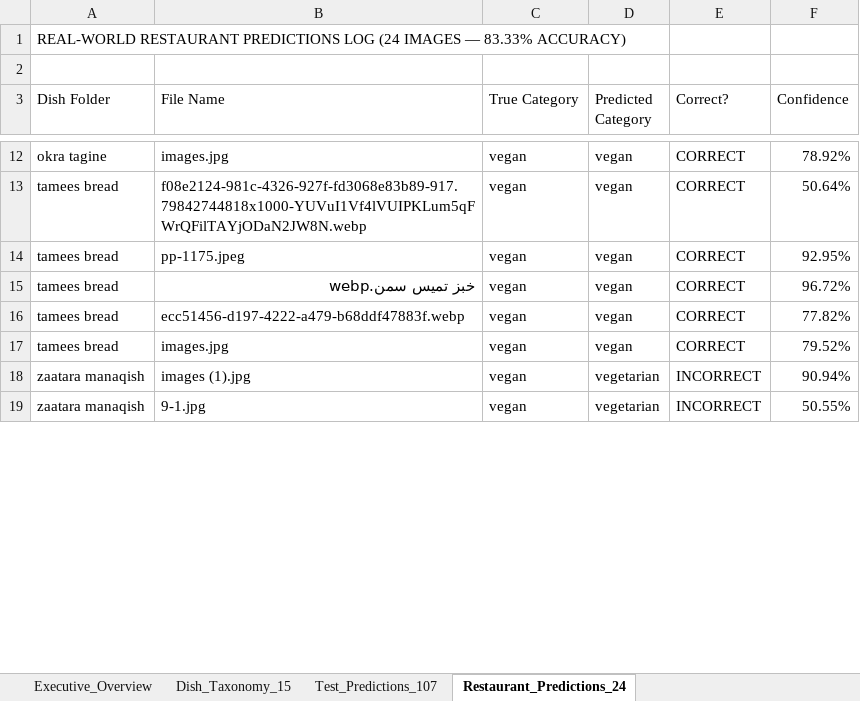
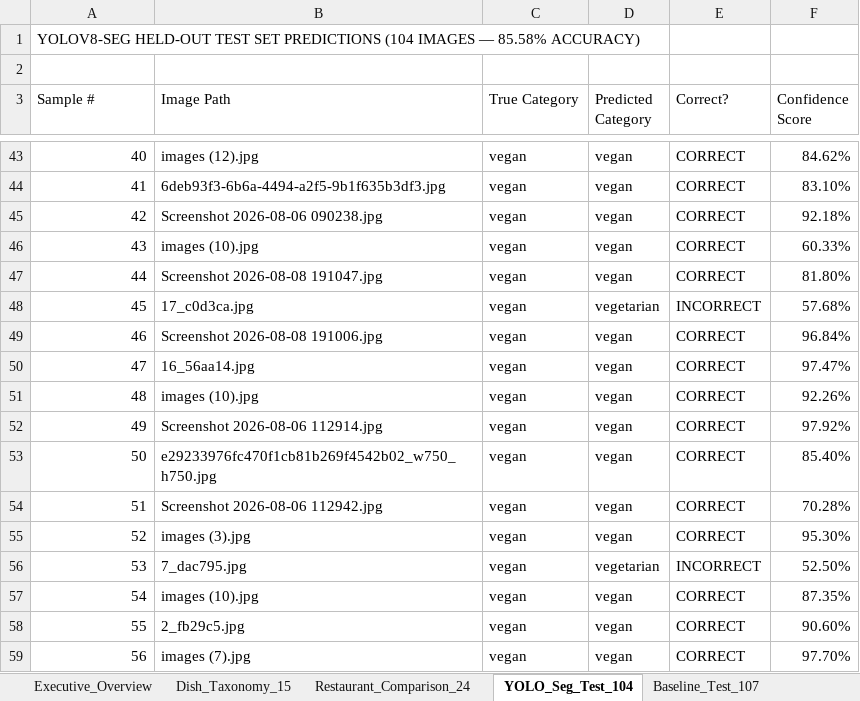
Before and after one commit to Mehdidar/DishDetect-SA, an Excel workbook: Vegan_vs_Vegetarian_Classifier/docs/Vegan_vs_Vegetarian_Metrics_Sheet.xlsx, sheet YOLO_Seg_Test_104, drawn as a sheet; only a part is shown, gaps mark what is left out; values as stored, in another font and other column widths than the file's, no cell formats; removed rows and columns are numbered as before the commit, all else as after; the diff covers the shown part only; the diff names each change by its address in the sheet, - before the commit and + after, or states it on an @@ line.

Commit message:
Implement YOLOv8-seg food cropping for Vegan vs Vegetarian, boosting restaurant accuracy from 83.33% to 95.83%

```diff
--- a/Vegan_vs_Vegetarian_Classifier/docs/Vegan_vs_Vegetarian_Metrics_Sheet.xlsx (sheet YOLO_Seg_Test_104)
+++ b/Vegan_vs_Vegetarian_Classifier/docs/Vegan_vs_Vegetarian_Metrics_Sheet.xlsx (sheet YOLO_Seg_Test_104)
-sheet tab: Test_Predictions_107
+sheet tab: Restaurant_Comparison_24
-sheet tab: Restaurant_Predictions_24
+sheet tab: YOLO_Seg_Test_104
+sheet tab: Baseline_Test_107
-A1 (Sample #): REAL-WORLD RESTAURANT PREDICTIONS LOG (24 IMAGES — 83.33% ACCURACY)
+A1 (Sample #): YOLOV8-SEG HELD-OUT TEST SET PREDICTIONS (104 IMAGES — 85.58% ACCURACY)
-A3: Dish Folder
+A3: Sample #
-B3: File Name
+B3: Image Path
-F3: Confidence
+F3: Confidence Score
-A43 (Sample #): okra tagine
+A43 (Sample #): 40
-B43 (Image Path): images.jpg
+B43 (Image Path): images (12).jpg
-F43 (Confidence Score): 78.92%
+F43 (Confidence Score): 84.62%
-A44 (Sample #): tamees bread
+A44 (Sample #): 41
-B44 (Image Path): f08e2124-981c-4326-927f-fd3068e83b89-917.79842744818x1000-YUVuI1Vf4lVUIPKLum5qFWrQFilTAYjODaN2JW8N.webp
+B44 (Image Path): 6deb93f3-6b6a-4494-a2f5-9b1f635b3df3.jpg
-F44 (Confidence Score): 50.64%
+F44 (Confidence Score): 83.10%
+row 45: 42 | Screenshot 2026-08-06 090238.jpg | vegan | vegan | CORRECT | 92.18%
+row 46: 43 | images (10).jpg | vegan | vegan | CORRECT | 60.33%
+row 47: 44 | Screenshot 2026-08-08 191047.jpg | vegan | vegan | CORRECT | 81.80%
+row 48: 45 | 17_c0d3ca.jpg | vegan | vegetarian | INCORRECT | 57.68%
+row 49: 46 | Screenshot 2026-08-08 191006.jpg | vegan | vegan | CORRECT | 96.84%
-A50 (Sample #): tamees bread
+A50 (Sample #): 47
-B50 (Image Path): pp-1175.jpeg
+B50 (Image Path): 16_56aa14.jpg
-F50 (Confidence Score): 92.95%
+F50 (Confidence Score): 97.47%
-A51 (Sample #): tamees bread
+A51 (Sample #): 48
-B51 (Image Path): خبز تميس سمن.webp
+B51 (Image Path): images (10).jpg
-F51 (Confidence Score): 96.72%
+F51 (Confidence Score): 92.26%
+row 52: 49 | Screenshot 2026-08-06 112914.jpg | vegan | vegan | CORRECT | 97.92%
-A53 (Sample #): tamees bread
+A53 (Sample #): 50
-B53 (Image Path): ecc51456-d197-4222-a479-b68ddf47883f.webp
+B53 (Image Path): e29233976fc470f1cb81b269f4542b02_w750_h750.jpg
-F53 (Confidence Score): 77.82%
+F53 (Confidence Score): 85.40%
+row 54: 51 | Screenshot 2026-08-06 112942.jpg | vegan | vegan | CORRECT | 70.28%
-A55 (Sample #): tamees bread
+A55 (Sample #): 52
-B55 (Image Path): images.jpg
+B55 (Image Path): images (3).jpg
-F55 (Confidence Score): 79.52%
+F55 (Confidence Score): 95.30%
-row 18: zaatara manaqish | images (1).jpg | vegan | vegetarian | INCORRECT | 90.94%
-A56 (Sample #): zaatara manaqish
+A56 (Sample #): 53
-B56 (Image Path): 9-1.jpg
+B56 (Image Path): 7_dac795.jpg
-F56 (Confidence Score): 50.55%
+F56 (Confidence Score): 52.50%
+row 57: 54 | images (10).jpg | vegan | vegan | CORRECT | 87.35%
+row 58: 55 | 2_fb29c5.jpg | vegan | vegan | CORRECT | 90.60%
+row 59: 56 | images (7).jpg | vegan | vegan | CORRECT | 97.70%
```
Also changed, not shown: 72 added rows, 1 removed row and 41 edited cells elsewhere in this sheet, sheet Restaurant_Comparison_24, sheet Executive_Overview, cell formats, docs/Vegan_vs_Vegetarian_Metrics_Sheet.xlsx, 15 other files.
